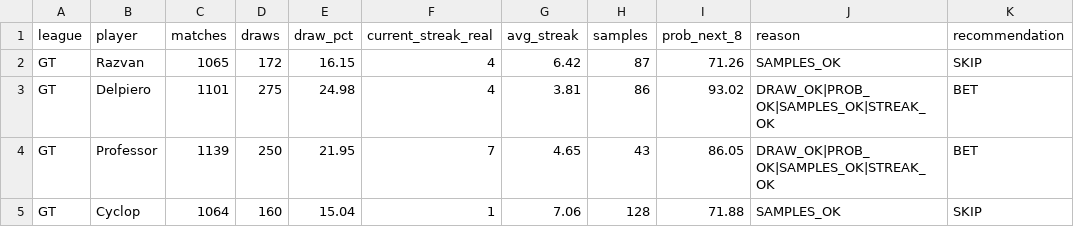
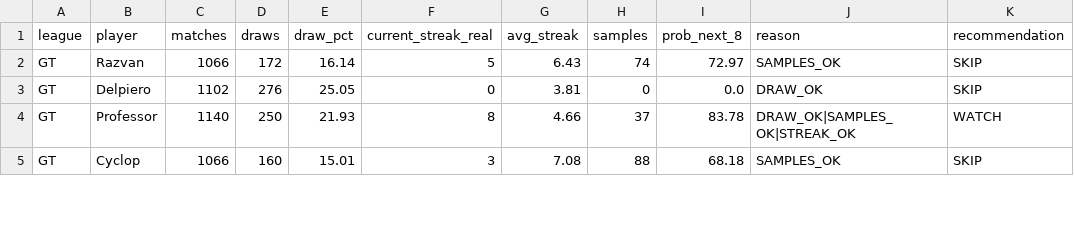
Before and after one commit to dgonzalez13/esports-tracker-full, a CSV file: opportunity_input.csv, drawn as a sheet; only a part is shown; the diff covers the shown part only.

```diff
--- a/opportunity_input.csv
+++ b/opportunity_input.csv
@@ -1,5 +1,5 @@
 league,player,matches,draws,draw_pct,current_streak_real,avg_streak,samples,prob_next_8,reason,recommendation
-GT,Razvan,1065,172,16.15,4,6.42,87,71.26,SAMPLES_OK,SKIP
-GT,Delpiero,1101,275,24.98,4,3.81,86,93.02,DRAW_OK|PROB_OK|SAMPLES_OK|STREAK_OK,BET
-GT,Professor,1139,250,21.95,7,4.65,43,86.05,DRAW_OK|PROB_OK|SAMPLES_OK|STREAK_OK,BET
-GT,Cyclop,1064,160,15.04,1,7.06,128,71.88,SAMPLES_OK,SKIP
+GT,Razvan,1066,172,16.14,5,6.43,74,72.97,SAMPLES_OK,SKIP
+GT,Delpiero,1102,276,25.05,0,3.81,0,0.0,DRAW_OK,SKIP
+GT,Professor,1140,250,21.93,8,4.66,37,83.78,DRAW_OK|SAMPLES_OK|STREAK_OK,WATCH
+GT,Cyclop,1066,160,15.01,3,7.08,88,68.18,SAMPLES_OK,SKIP
```
Also changed, not shown: 107 edited cells elsewhere in this file, 3 other files.
